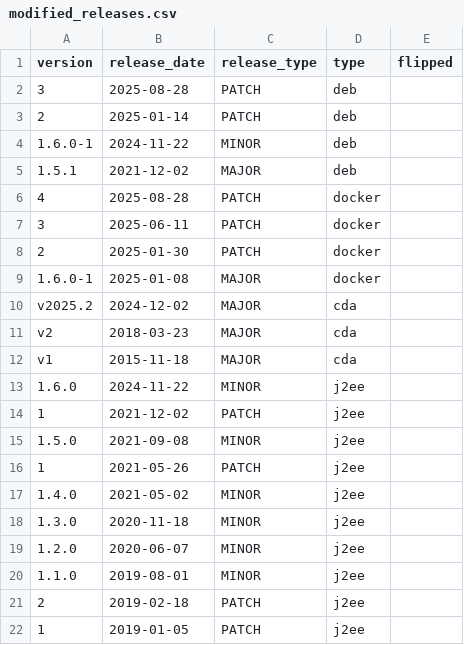
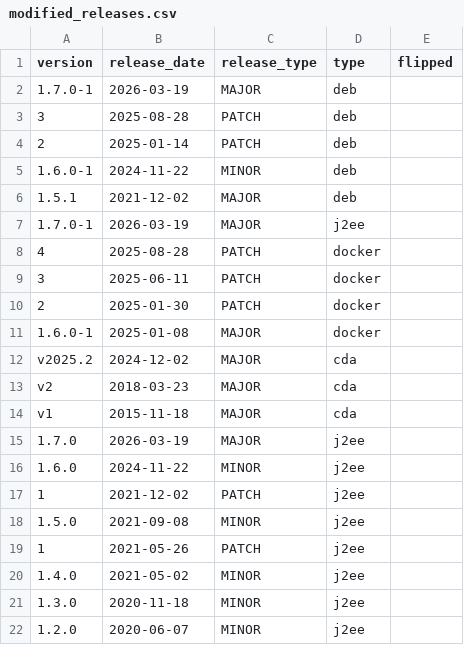
Before and after one commit to rwth-imi/aktin-framework-operational-analytics, a CSV file: resources/modified_releases.csv, drawn as a sheet; only a part is shown; the shorter side is filled out with more unchanged rows.

```diff
--- a/resources/modified_releases.csv
+++ b/resources/modified_releases.csv
@@ -1,2 +1,3 @@
 version,release_date,release_type,type,flipped
+1.7.0-1,2026-03-19,MAJOR,deb
 3,2025-08-28,PATCH,deb
@@ -5,2 +6,3 @@ version,release_date,release_type,type,flipped
 1.5.1,2021-12-02,MAJOR,deb
+1.7.0-1,2026-03-19,MAJOR,j2ee
 4,2025-08-28,PATCH,docker
@@ -12,2 +14,3 @@ v2,2018-03-23,MAJOR,cda
 v1,2015-11-18,MAJOR,cda
+1.7.0,2026-03-19,MAJOR,j2ee
 1.6.0,2024-11-22,MINOR,j2ee
```
Also changed, not shown: resources/releases.csv.
